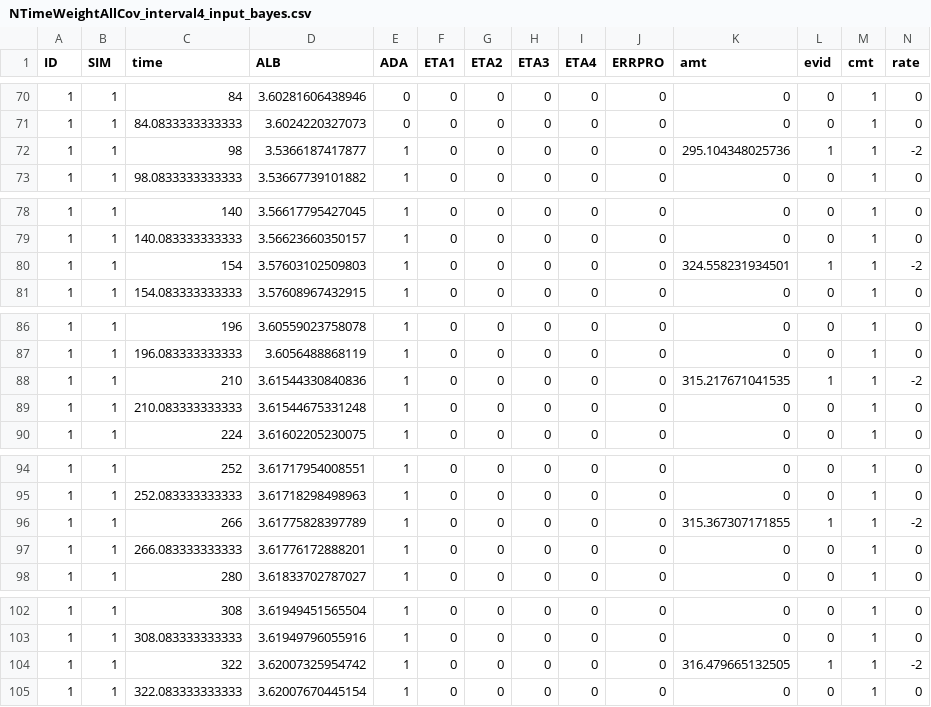
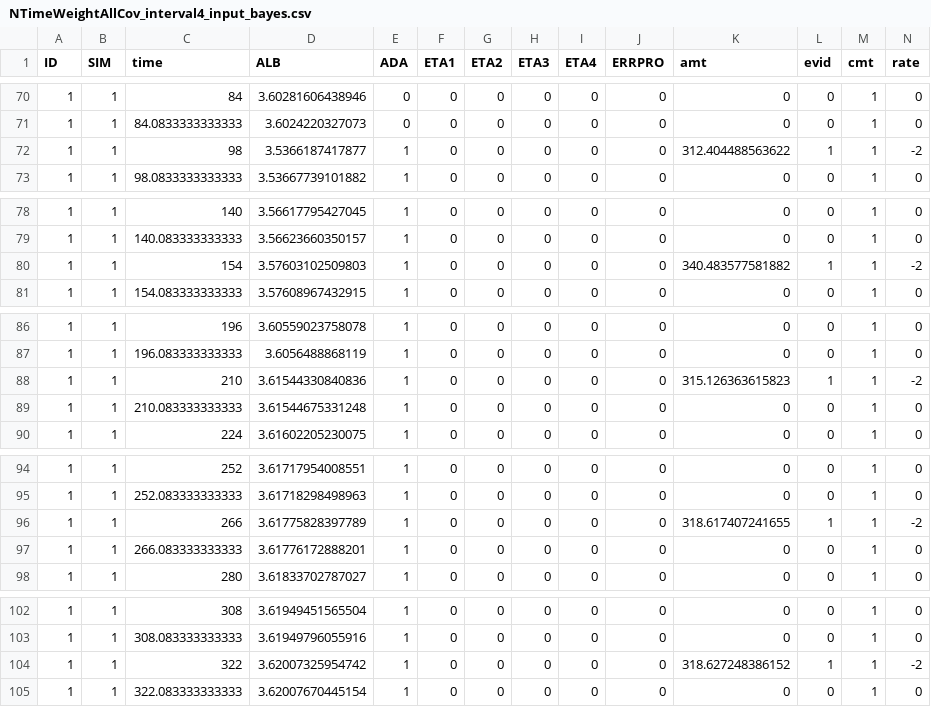
Before and after one commit to wojjy001/infliximab-bayes, a CSV file: Project/SIM1_IND1/NTimeWeightAllCov/NTimeWeightAllCov_interval4_input_bayes.csv, drawn as a sheet; only a part is shown, gaps mark what is left out; the diff covers the shown part only.

```diff
--- a/Project/SIM1_IND1/NTimeWeightAllCov/NTimeWeightAllCov_interval4_input_bayes.csv
+++ b/Project/SIM1_IND1/NTimeWeightAllCov/NTimeWeightAllCov_interval4_input_bayes.csv
@@ -71,3 +71,3 @@ ID,SIM,time,ALB,ADA,ETA1,ETA2,ETA3,ETA4,ERRPRO,amt,evid,cmt,rate
 1,1,84.0833333333333,3.6024220327073,0,0,0,0,0,0,0,0,1,0
-1,1,98,3.5366187417877,1,0,0,0,0,0,295.104348025736,1,1,-2
+1,1,98,3.5366187417877,1,0,0,0,0,0,312.404488563622,1,1,-2
 1,1,98.0833333333333,3.53667739101882,1,0,0,0,0,0,0,0,1,0
@@ -79,3 +79,3 @@ ID,SIM,time,ALB,ADA,ETA1,ETA2,ETA3,ETA4,ERRPRO,amt,evid,cmt,rate
 1,1,140.083333333333,3.56623660350157,1,0,0,0,0,0,0,0,1,0
-1,1,154,3.57603102509803,1,0,0,0,0,0,324.558231934501,1,1,-2
+1,1,154,3.57603102509803,1,0,0,0,0,0,340.483577581882,1,1,-2
 1,1,154.083333333333,3.57608967432915,1,0,0,0,0,0,0,0,1,0
@@ -87,3 +87,3 @@ ID,SIM,time,ALB,ADA,ETA1,ETA2,ETA3,ETA4,ERRPRO,amt,evid,cmt,rate
 1,1,196.083333333333,3.6056488868119,1,0,0,0,0,0,0,0,1,0
-1,1,210,3.61544330840836,1,0,0,0,0,0,315.217671041535,1,1,-2
+1,1,210,3.61544330840836,1,0,0,0,0,0,315.126363615823,1,1,-2
 1,1,210.083333333333,3.61544675331248,1,0,0,0,0,0,0,0,1,0
@@ -95,3 +95,3 @@ ID,SIM,time,ALB,ADA,ETA1,ETA2,ETA3,ETA4,ERRPRO,amt,evid,cmt,rate
 1,1,252.083333333333,3.61718298498963,1,0,0,0,0,0,0,0,1,0
-1,1,266,3.61775828397789,1,0,0,0,0,0,315.367307171855,1,1,-2
+1,1,266,3.61775828397789,1,0,0,0,0,0,318.617407241655,1,1,-2
 1,1,266.083333333333,3.61776172888201,1,0,0,0,0,0,0,0,1,0
@@ -103,3 +103,3 @@ ID,SIM,time,ALB,ADA,ETA1,ETA2,ETA3,ETA4,ERRPRO,amt,evid,cmt,rate
 1,1,308.083333333333,3.61949796055916,1,0,0,0,0,0,0,0,1,0
-1,1,322,3.62007325954742,1,0,0,0,0,0,316.479665132505,1,1,-2
+1,1,322,3.62007325954742,1,0,0,0,0,0,318.627248386152,1,1,-2
 1,1,322.083333333333,3.62007670445154,1,0,0,0,0,0,0,0,1,0
```
Also changed, not shown: 5 edited cells elsewhere in this file, Project/SIM1_IND1/NTimeWeightAllCov/NTimeWeightAllCov_interval2_bayes_eta.csv, Project/SIM1_IND1/NTimeWeightAllCov/NTimeWeightAllCov_interval2_bayes_sim.csv, 16 other files.
